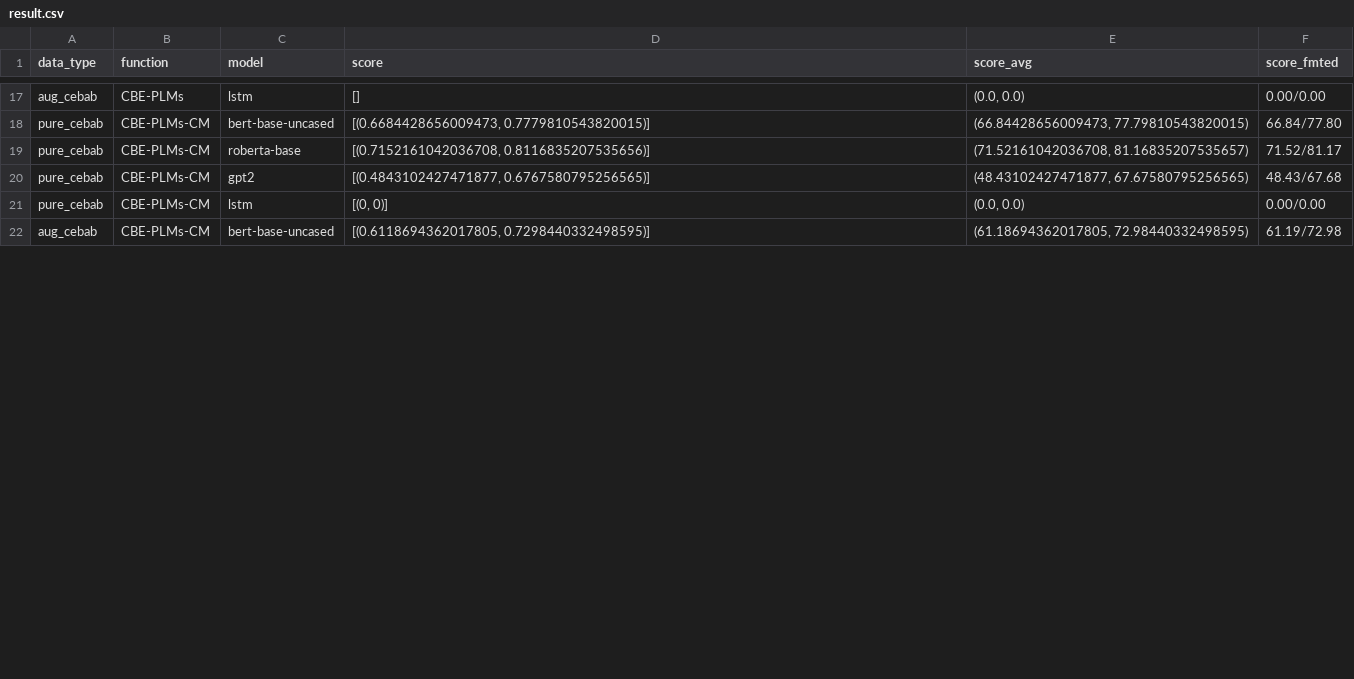
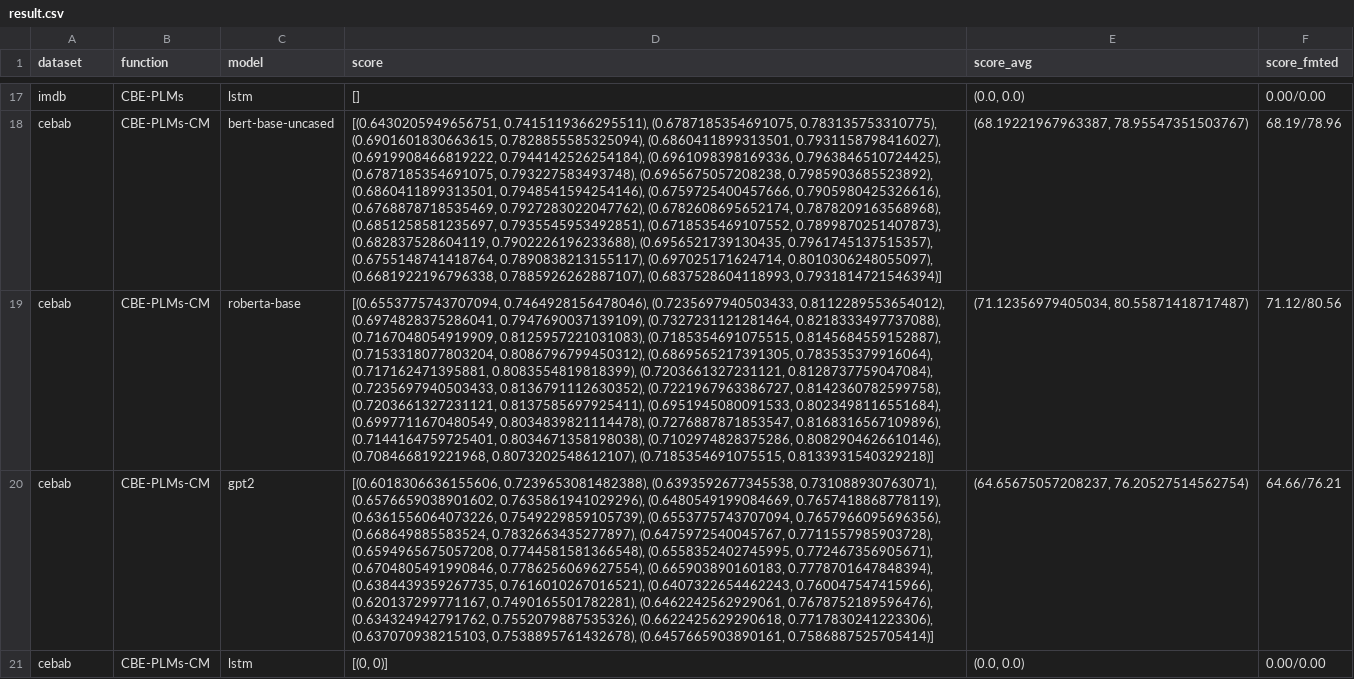
Before and after one commit to scott-f-zhang/CBM-NLP, a CSV file: main/result.csv, drawn as a sheet; only a part is shown, gaps mark what is left out; removed rows and columns are numbered as before the commit, all else as after; the diff covers the shown part only; the diff names each change by its address in the sheet, - before the commit and + after, or states it on an @@ line.

Commit message:
bug fix and update results

```diff
--- a/main/result.csv
+++ b/main/result.csv
-A1: data_type
+A1: dataset
-A17 (dataset): aug_cebab
+A17 (dataset): imdb
-A18:A21 (dataset): pure_cebab
+A18:A21 (dataset): cebab
-D18 (score): [(0.6684428656009473, 0.7779810543820015)]
+D18 (score): [(0.6430205949656751, 0.7415119366295511), (0.6787185354691075, 0.783135753310775), (0.6901601830663615, 0.7828855585325094), (0.6860411899313501, 0.7931158798416027), (0.6919908466819222, 0.7944142526254184), (0.6961098398169336, 0.7963846510724425), (0.6787185354691075, 0.793227583493748), (0.6965675057208238, 0.7985903685523892), (0.6860411899313501, 0.7948541594254146), (0.6759725400457666, 0.7905980425326616), (0.6768878718535469, 0.7927283022047762), (0.6782608695652174, 0.7878209163568968), (0.6851258581235697, 0.7935545953492851), (0.6718535469107552, 0.7899870251407873), (0.682837528604119, 0.7902226196233688), (0.6956521739130435, 0.7961745137515357), (0.6755148741418764, 0.7890838213155117), (0.697025171624714, 0.8010306248055097), (0.6681922196796338, 0.7885926262887107), (0.6837528604118993, 0.7931814721546394)]
-E18 (score_avg): (66.84428656009473, 77.79810543820015)
+E18 (score_avg): (68.19221967963387, 78.95547351503767)
-F18 (score_fmted): 66.84/77.80
+F18 (score_fmted): 68.19/78.96
-D19 (score): [(0.7152161042036708, 0.8116835207535656)]
+D19 (score): [(0.6553775743707094, 0.7464928156478046), (0.7235697940503433, 0.8112289553654012), (0.6974828375286041, 0.7947690037139109), (0.7327231121281464, 0.8218333497737088), (0.7167048054919909, 0.8125957221031083), (0.7185354691075515, 0.8145684559152887), (0.7153318077803204, 0.8086796799450312), (0.6869565217391305, 0.783535379916064), (0.717162471395881, 0.8083554819818399), (0.7203661327231121, 0.8128737759047084), (0.7235697940503433, 0.8136791112630352), (0.7221967963386727, 0.8142360782599758), (0.7203661327231121, 0.8137585697925411), (0.6951945080091533, 0.8023498116551684), (0.6997711670480549, 0.8034839821114478), (0.7276887871853547, 0.8168316567109896), (0.7144164759725401, 0.8034671358198038), (0.7102974828375286, 0.8082904626610146), (0.708466819221968, 0.8073202548612107), (0.7185354691075515, 0.8133931540329218)]
-E19 (score_avg): (71.52161042036708, 81.16835207535657)
+E19 (score_avg): (71.12356979405034, 80.55871418717487)
-F19 (score_fmted): 71.52/81.17
+F19 (score_fmted): 71.12/80.56
-D20 (score): [(0.4843102427471877, 0.6767580795256565)]
+D20 (score): [(0.6018306636155606, 0.7239653081482388), (0.6393592677345538, 0.731088930763071), (0.6576659038901602, 0.7635861941029296), (0.6480549199084669, 0.7657418868778119), (0.6361556064073226, 0.7549229859105739), (0.6553775743707094, 0.7657966095696356), (0.668649885583524, 0.7832663435277897), (0.6475972540045767, 0.7711557985903728), (0.6594965675057208, 0.7744581581366548), (0.6558352402745995, 0.772467356905671), (0.6704805491990846, 0.7786256069627554), (0.665903890160183, 0.7778701647848394), (0.6384439359267735, 0.7616010267016521), (0.6407322654462243, 0.760047547415966), (0.620137299771167, 0.7490165501782281), (0.6462242562929061, 0.7678752189596476), (0.634324942791762, 0.7552079887535326), (0.6622425629290618, 0.7717830241223306), (0.637070938215103, 0.7538895761432678), (0.6457665903890161, 0.7586887525705414)]
-E20 (score_avg): (48.43102427471877, 67.67580795256565)
+E20 (score_avg): (64.65675057208237, 76.20527514562754)
-F20 (score_fmted): 48.43/67.68
+F20 (score_fmted): 64.66/76.21
-row 22: aug_cebab | CBE-PLMs-CM | bert-base-uncased | [(0.6118694362017805, 0.7298440332498595)] | (61.18694362017805, 72.98440332498595) | 61.19/72.98
```
Also changed, not shown: 10 added rows, 9 removed rows and 30 edited cells elsewhere in this file, 4 other files.
